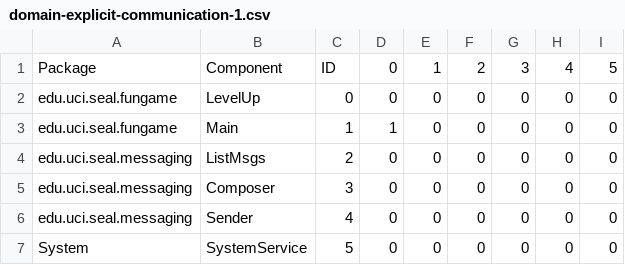
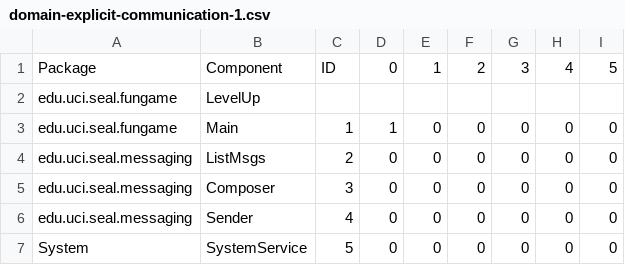
Before and after one commit to flexilef/AVMatrix, a CSV file: deldroid-input/domain-explicit-communication-1.csv, drawn as a sheet.

Commit message:
Created new JSON structure - more complicated but should be able to handle analysis results.
New JSON structure:
* array of domains (columns)
* array of packages (side headers - not implemented yet)
* array of rows (each row is an object encapsulating a component's information, allowing us to pull data we need to display analysis results)

Updated methods with new names (ends with "2") but left old methods intact for reference.

```diff
--- a/deldroid-input/domain-explicit-communication-1.csv
+++ b/deldroid-input/domain-explicit-communication-1.csv
@@ -1,3 +1,3 @@
 Package,Component,ID,0,1,2,3,4,5
-edu.uci.seal.fungame,LevelUp,0,0,0,0,0,0,0
+edu.uci.seal.fungame,LevelUp,
 edu.uci.seal.fungame,Main,1,1,0,0,0,0,0
```
Also changed, not shown: 2 other files.
